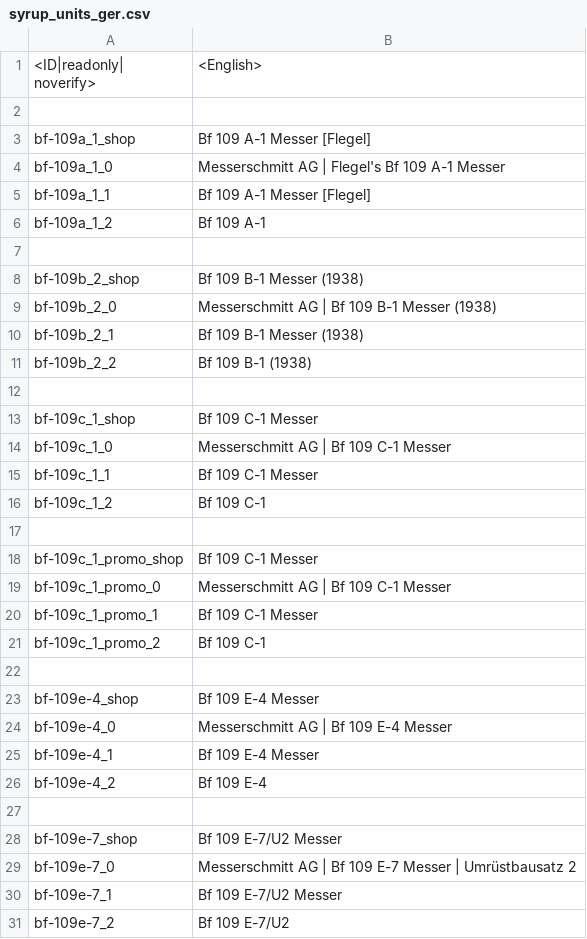
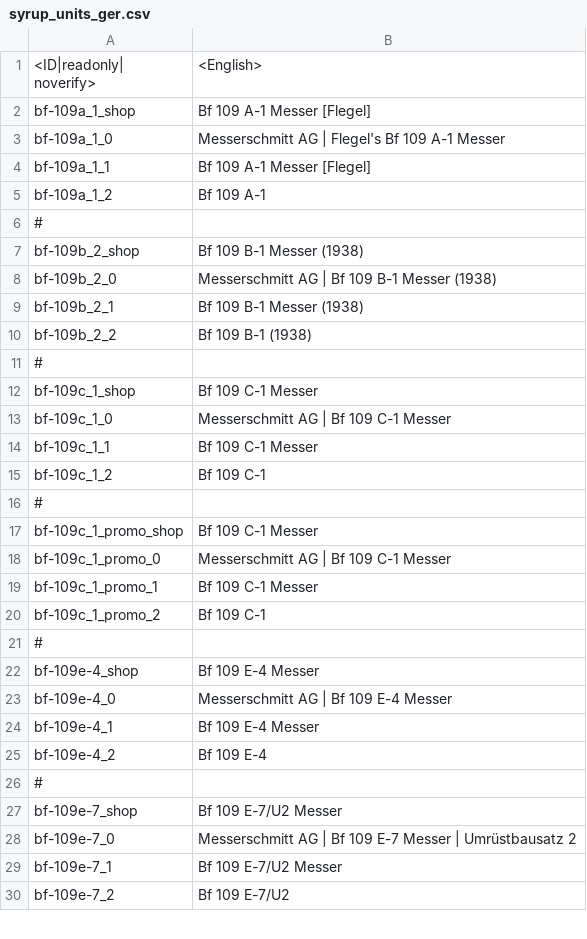
Before and after one commit to LordSyrupy/LordSyrupysLocalization, a CSV file: Mod Files/syrup_units_ger.csv, drawn as a sheet; only a part is shown; the diff covers the shown part only.

```diff
--- a/Mod Files/syrup_units_ger.csv
+++ b/Mod Files/syrup_units_ger.csv
@@ -3,2 +3 @@ noverify>";"<English>";
-
 "bf-109a_1_shop";"Bf 109 A-1 Messer [Flegel]";;
@@ -7,3 +6,3 @@ noverify>";"<English>";
 "bf-109a_1_2";"Bf 109 A-1";;
-
+#
 "bf-109b_2_shop";"Bf 109 B-1 Messer (1938)";;
@@ -12,3 +11,3 @@ noverify>";"<English>";
 "bf-109b_2_2";"Bf 109 B-1 (1938)";;
-
+#
 "bf-109c_1_shop";"Bf 109 C-1 Messer";;
@@ -17,3 +16,3 @@ noverify>";"<English>";
 "bf-109c_1_2";"Bf 109 C-1";;
-
+#
 "bf-109c_1_promo_shop";"Bf 109 C-1 Messer";;
@@ -22,3 +21,3 @@ noverify>";"<English>";
 "bf-109c_1_promo_2";"Bf 109 C-1";;
-
+#
 "bf-109e-4_shop";"Bf 109 E-4 Messer";;
@@ -27,3 +26,3 @@ noverify>";"<English>";
 "bf-109e-4_2";"Bf 109 E-4";;
-
+#
 "bf-109e-7_shop";"Bf 109 E-7/U2 Messer";;
```
Also changed, not shown: 5 added rows and 163 edited cells elsewhere in this file, Mod Files/syrup_units_fr.csv, Mod Files/syrup_units_gb.csv, 2 other files.
